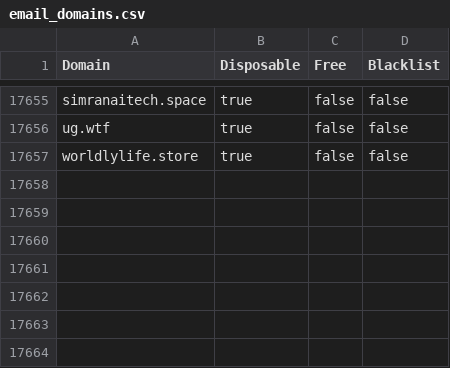
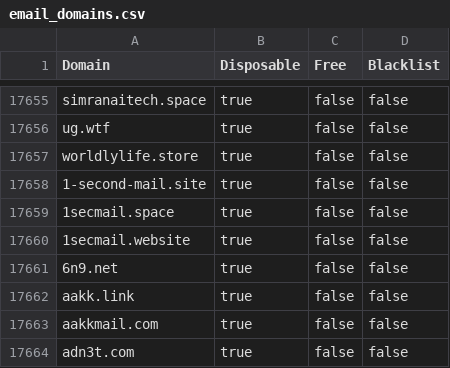
Before and after one commit to mcknight89/mk.data, a CSV file: email_domains.csv, drawn as a sheet; only a part is shown, gaps mark what is left out; the diff names each change by its address in the sheet, - before the commit and + after, or states it on an @@ line.

Commit message:
Updated email_domains.csv Updated email_domains.json

```diff
--- a/email_domains.csv
+++ b/email_domains.csv
+row 17658: 1-second-mail.site | true | false | false
+row 17659: 1secmail.space | true | false | false
+row 17660: 1secmail.website | true | false | false
+row 17661: 6n9.net | true | false | false
+row 17662: aakk.link | true | false | false
+row 17663: aakkmail.com | true | false | false
+row 17664: adn3t.com | true | false | false
```
Also changed, not shown: 1 other file.
